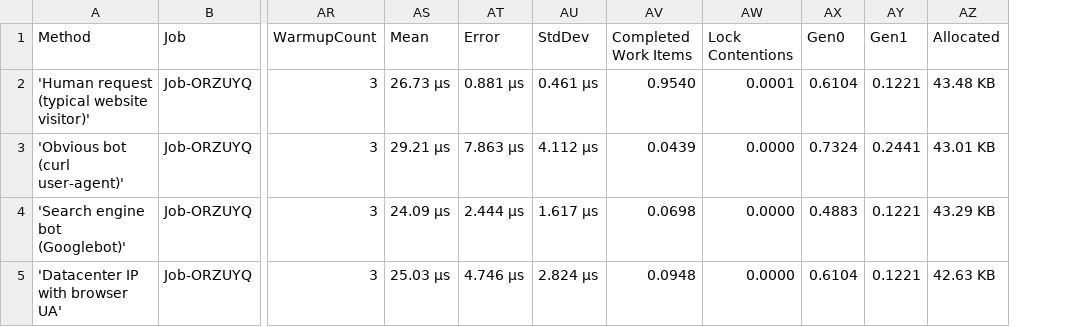
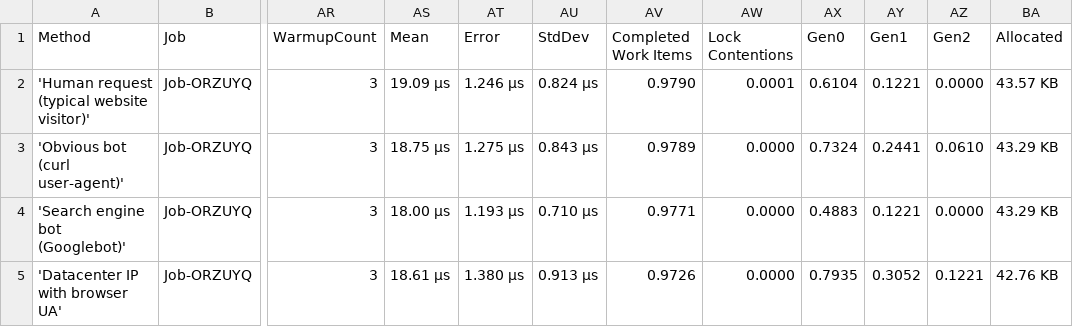
Before and after one commit to scottgal/mostlylucid.nugetpackages, a CSV file: Mostlylucid.BotDetection.Benchmarks/BenchmarkDotNet.Artifacts/results/Mostlylucid.BotDetection.Benchmarks.DetectionPipelineBenchmarks-report.csv, drawn as a sheet; only a part is shown, gaps mark what is left out; addresses are those after the commit; the diff names each change by its address in the sheet, - before the commit and + after, or states it on an @@ line.

Commit message:
Add ResponseBehaviorContributor, optimize benchmarks, and demo enhancements
- **ResponseBehaviorContributor**: Introduced early-stage detector to provide historical feedback.
- **Benchmarks**: Updated performance benchmarks with improved metrics (e.g., `Gen2`, allocation details). Results show significant reduction in mean response times for all cases.
- **Demo Enhancements**:
  - Added `BotSignatureDisplayTagHelper` for rendering bot detection signatures in UI.
  - Introduced `SignatureCaptureMiddlewareTests` to validate signature capture logic.
- **YARP Integration**:
  - Added `X-Signature-ID` header for downstream routing.
  - Extended `AddTlsFingerprintingHeaders` for capturing TLS/TCP/HTTP2 metadata.
- Updated project and dependencies:
  - Included `Microsoft.AspNetCore.SignalR` for real-time signature broadcasting.
  - Linked `Mostlylucid.BotDetection.UI` project for demo integration.

```diff
--- a/Mostlylucid.BotDetection.Benchmarks/BenchmarkDotNet.Artifacts/results/Mostlylucid.BotDetection.Benchmarks.DetectionPipelineBenchmarks-report.csv
+++ b/Mostlylucid.BotDetection.Benchmarks/BenchmarkDotNet.Artifacts/results/Mostlylucid.BotDetection.Benchmarks.DetectionPipelineBenchmarks-report.csv
+column AZ (Gen2), rows 2-5: 0.0000 | 0.0610 | 0.0000 | 0.1221
-AS2 (Mean): 26.73 μs
+AS2 (Mean): 19.09 μs
-AT2 (Error): 0.881 μs
+AT2 (Error): 1.246 μs
-AU2 (StdDev): 0.461 μs
+AU2 (StdDev): 0.824 μs
-AV2 (Completed Work Items): 0.9540
+AV2 (Completed Work Items): 0.9790
-BA2 (Allocated): 43.48 KB
+BA2 (Allocated): 43.57 KB
-AS3 (Mean): 29.21 μs
+AS3 (Mean): 18.75 μs
-AT3 (Error): 7.863 μs
+AT3 (Error): 1.275 μs
-AU3 (StdDev): 4.112 μs
+AU3 (StdDev): 0.843 μs
-AV3 (Completed Work Items): 0.0439
+AV3 (Completed Work Items): 0.9789
-BA3 (Allocated): 43.01 KB
+BA3 (Allocated): 43.29 KB
-AS4 (Mean): 24.09 μs
+AS4 (Mean): 18.00 μs
-AT4 (Error): 2.444 μs
+AT4 (Error): 1.193 μs
-AU4 (StdDev): 1.617 μs
+AU4 (StdDev): 0.710 μs
-AV4 (Completed Work Items): 0.0698
+AV4 (Completed Work Items): 0.9771
-AS5 (Mean): 25.03 μs
+AS5 (Mean): 18.61 μs
-AT5 (Error): 4.746 μs
+AT5 (Error): 1.380 μs
-AU5 (StdDev): 2.824 μs
+AU5 (StdDev): 0.913 μs
-AV5 (Completed Work Items): 0.0948
+AV5 (Completed Work Items): 0.9726
-AX5 (Gen0): 0.6104
+AX5 (Gen0): 0.7935
-AY5 (Gen1): 0.1221
+AY5 (Gen1): 0.3052
-BA5 (Allocated): 42.63 KB
+BA5 (Allocated): 42.76 KB
```
Also changed, not shown: 36 other files.
